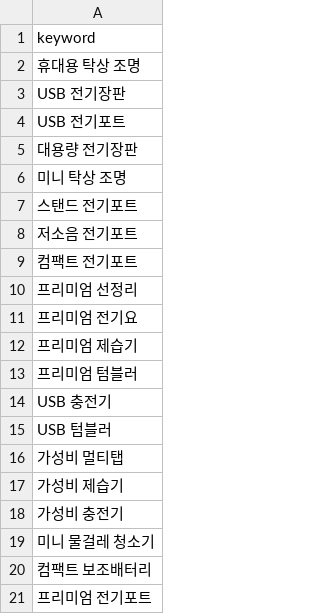
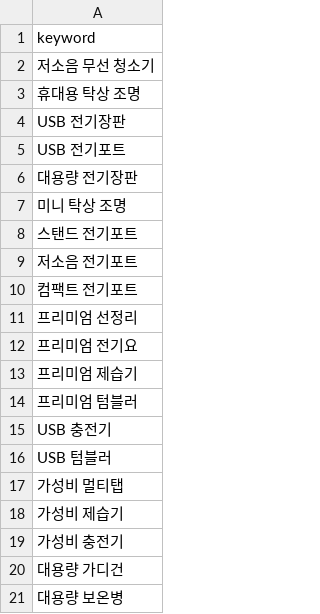
Before and after one commit to hayan-web/gpt-blog-auto, a CSV file: golden_shopping_keywords.csv, drawn as a sheet.

```diff
--- a/golden_shopping_keywords.csv
+++ b/golden_shopping_keywords.csv
@@ -1,2 +1,3 @@
 keyword
+저소음 무선 청소기
 휴대용 탁상 조명
@@ -18,4 +19,3 @@ USB 텀블러
 가성비 충전기
-미니 물걸레 청소기
-컴팩트 보조배터리
-프리미엄 전기포트
+대용량 가디건
+대용량 보온병
```
Also changed, not shown: keywords_shopping.csv.
